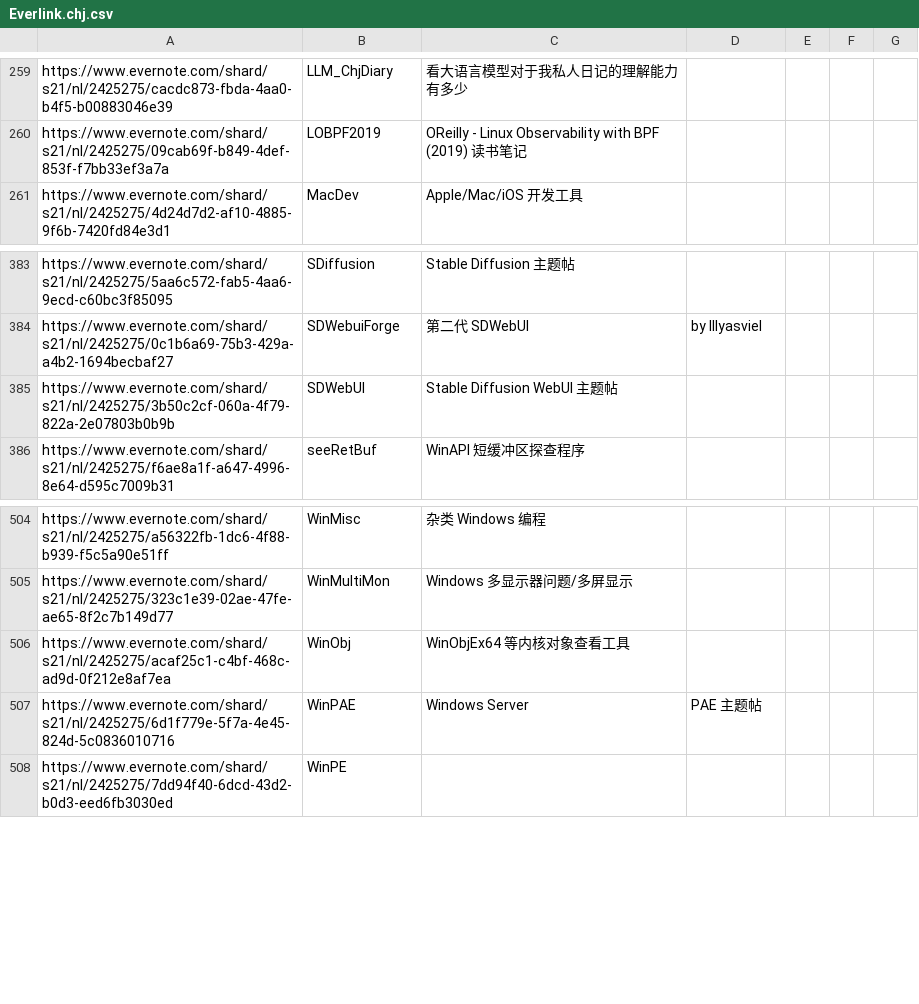
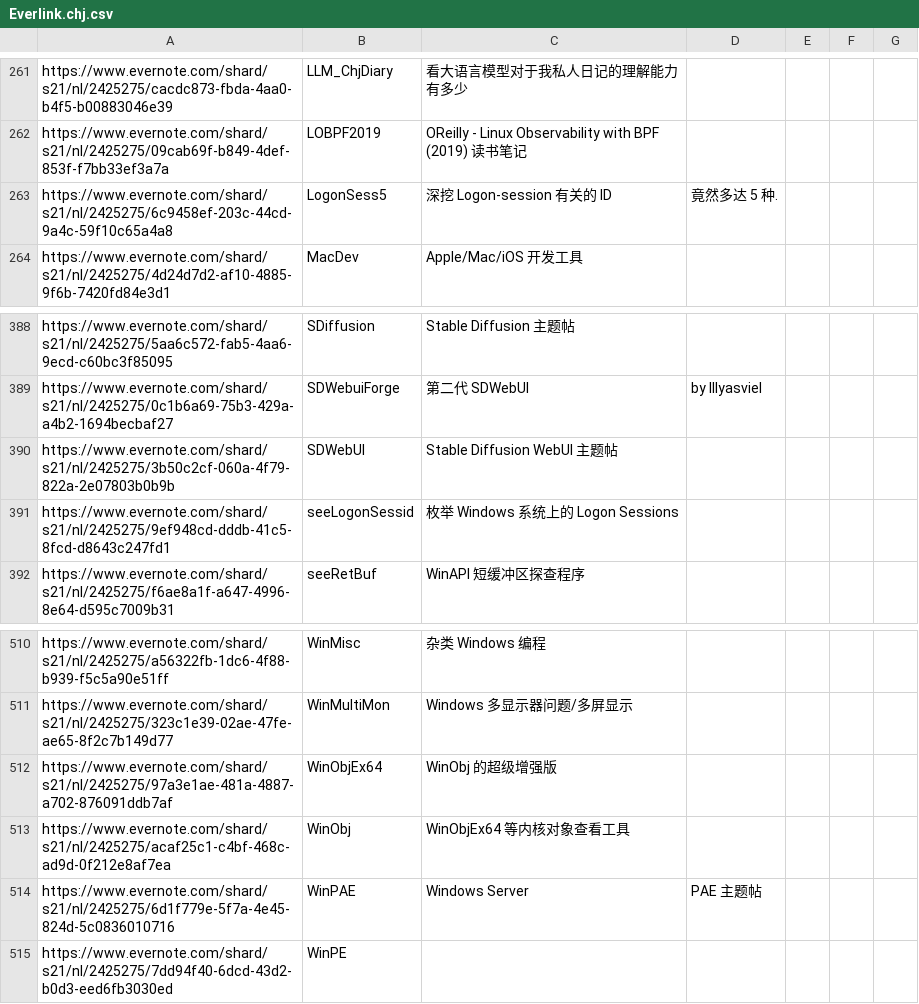
Before and after one commit to chjfth/trivials, a CSV file: ahk/Everlink.chj.csv, drawn as a sheet; only a part is shown, gaps mark what is left out; the diff covers the shown part only.

```diff
--- a/ahk/Everlink.chj.csv
+++ b/ahk/Everlink.chj.csv
@@ -260,2 +262,3 @@ https://www.evernote.com/shard/s21/nl/2425275/cacdc873-fbda-4aa0-b4f5-b00883046e
 https://www.evernote.com/shard/s21/nl/2425275/09cab69f-b849-4def-853f-f7bb33ef3a7a , LOBPF2019 , OReilly - Linux Observability with BPF (2019) 读书笔记
+https://www.evernote.com/shard/s21/nl/2425275/6c9458ef-203c-44cd-9a4c-59f10c65a4a8 , LogonSess5 , 深挖 Logon-session 有关的 ID, 竟然多达 5 种.
 https://www.evernote.com/shard/s21/nl/2425275/4d24d7d2-af10-4885-9f6b-7420fd84e3d1 , MacDev , Apple/Mac/iOS 开发工具
@@ -385,2 +390,3 @@ https://www.evernote.com/shard/s21/nl/2425275/0c1b6a69-75b3-429a-a4b2-1694becbaf
 https://www.evernote.com/shard/s21/nl/2425275/3b50c2cf-060a-4f79-822a-2e07803b0b9b , SDWebUI , Stable Diffusion WebUI 主题帖
+https://www.evernote.com/shard/s21/nl/2425275/9ef948cd-dddb-41c5-8fcd-d8643c247fd1 , seeLogonSessid , 枚举 Windows 系统上的 Logon Sessions
 https://www.evernote.com/shard/s21/nl/2425275/f6ae8a1f-a647-4996-8e64-d595c7009b31 , seeRetBuf , WinAPI 短缓冲区探查程序
@@ -505,2 +511,3 @@ https://www.evernote.com/shard/s21/nl/2425275/a56322fb-1dc6-4f88-b939-f5c5a90e51
 https://www.evernote.com/shard/s21/nl/2425275/323c1e39-02ae-47fe-ae65-8f2c7b149d77 , WinMultiMon , Windows 多显示器问题/多屏显示
+https://www.evernote.com/shard/s21/nl/2425275/97a3e1ae-481a-4887-a702-876091ddb7af , WinObjEx64 , WinObj 的超级增强版
 https://www.evernote.com/shard/s21/nl/2425275/acaf25c1-c4bf-468c-ad9d-0f212e8af7ea , WinObj , WinObjEx64 等内核对象查看工具
```
Also changed, not shown: 5 added rows elsewhere in this file, 2 other files.
